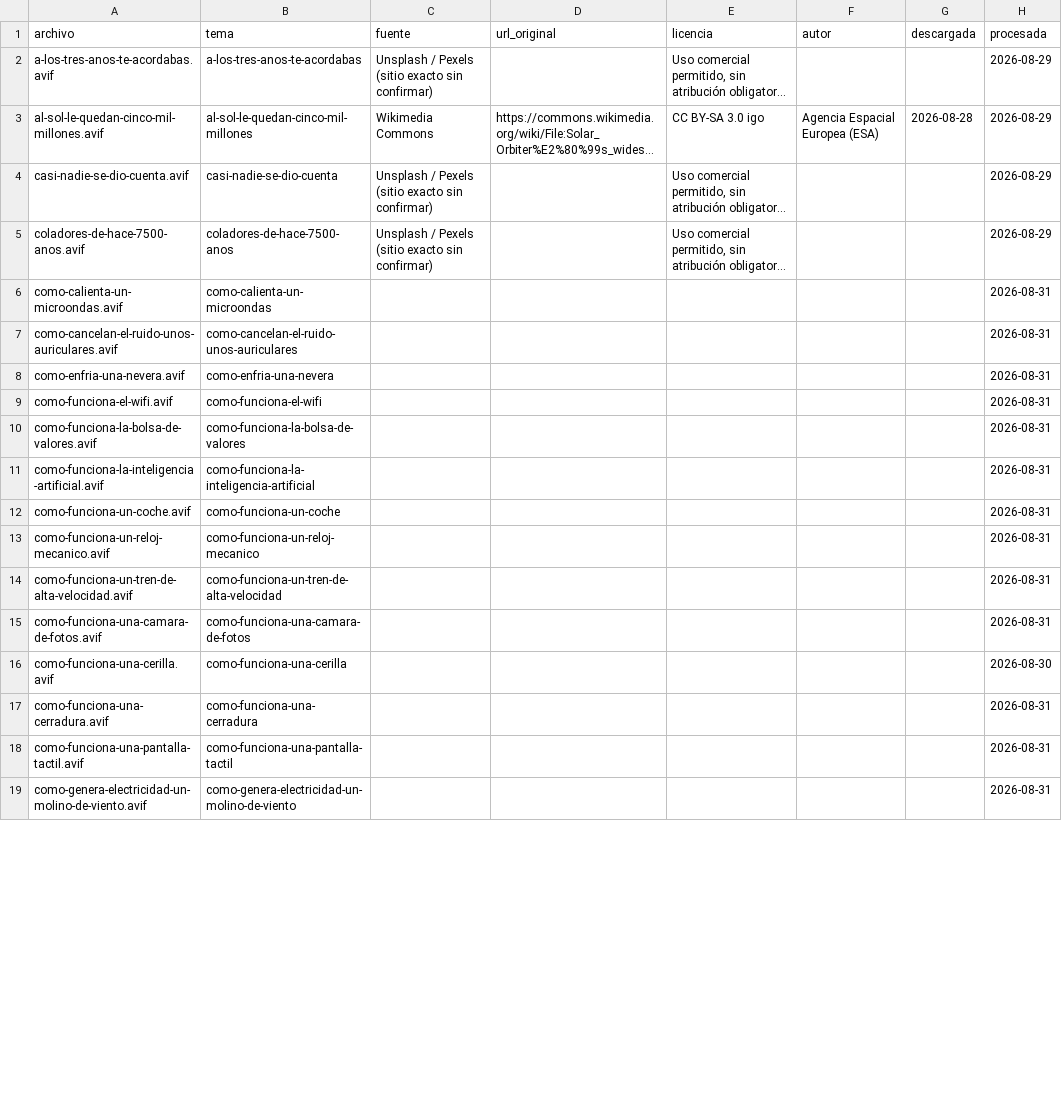
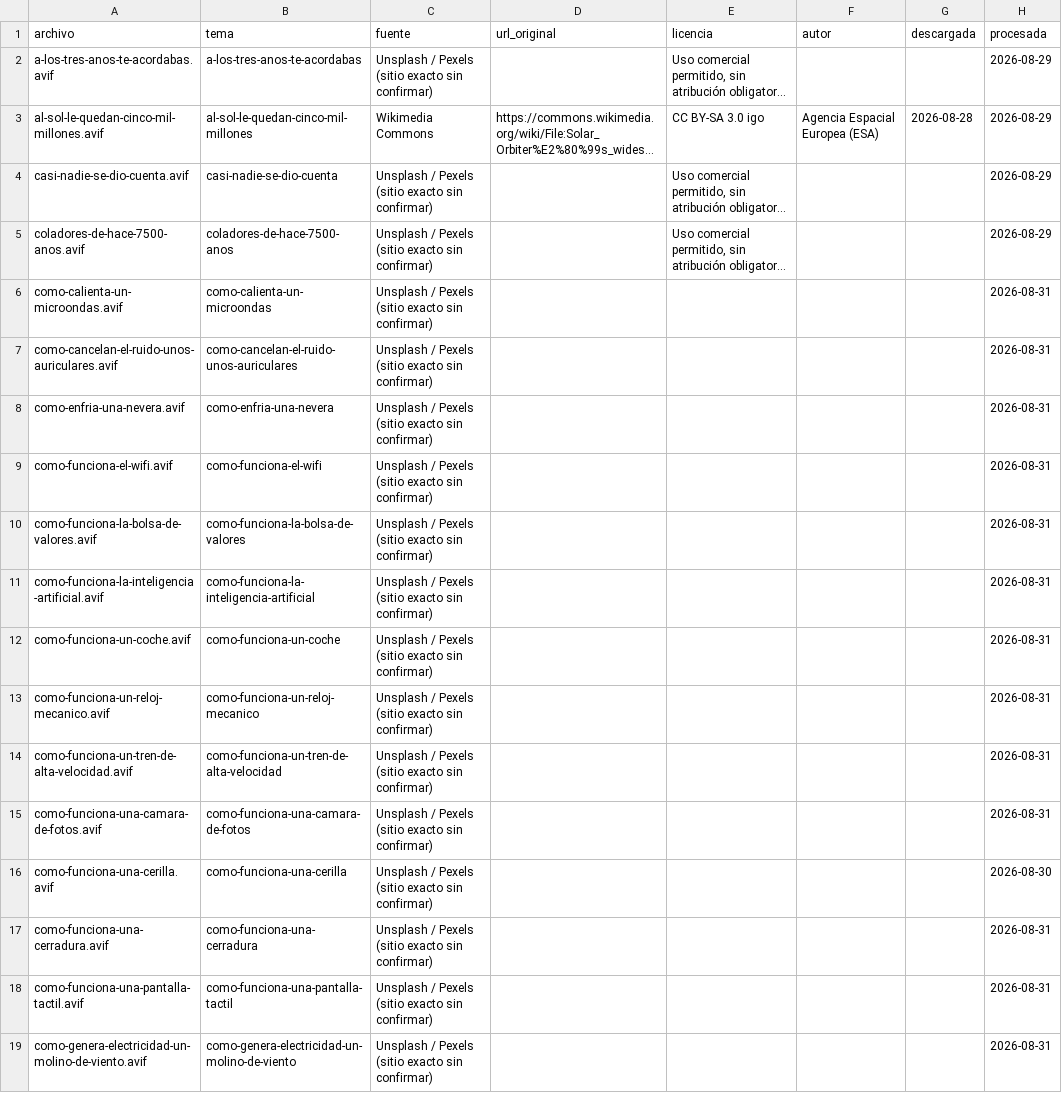
Before and after one commit to PabloVA02/PabloVA02, a CSV file: prototipo-microaprendizaje/assets/portadas.csv, drawn as a sheet; only a part is shown; long unchanged cells end in …; the diff covers the shown part only; the diff names each change by its address in the sheet, - before the commit and + after, or states it on an @@ line.

```diff
--- a/prototipo-microaprendizaje/assets/portadas.csv
+++ b/prototipo-microaprendizaje/assets/portadas.csv
-C6:C19 (fuente): (empty)
+C6:C19 (fuente): Unsplash / Pexels (sitio exacto sin confirmar)
```
Also changed, not shown: 6 removed rows and 99 edited cells elsewhere in this file.
